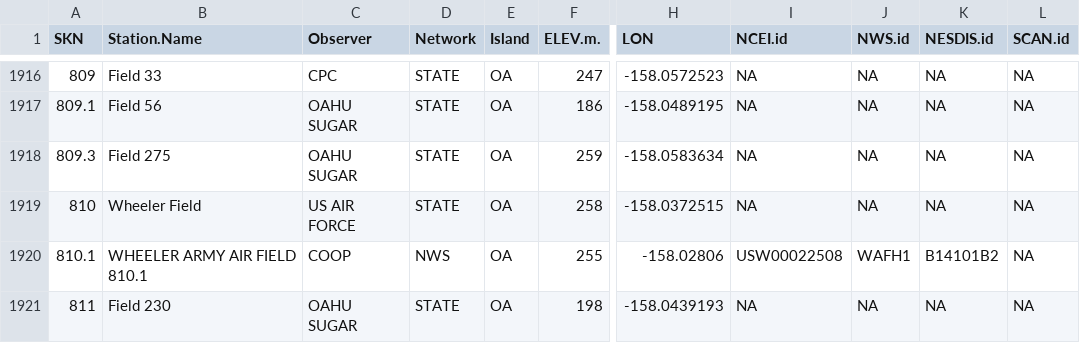
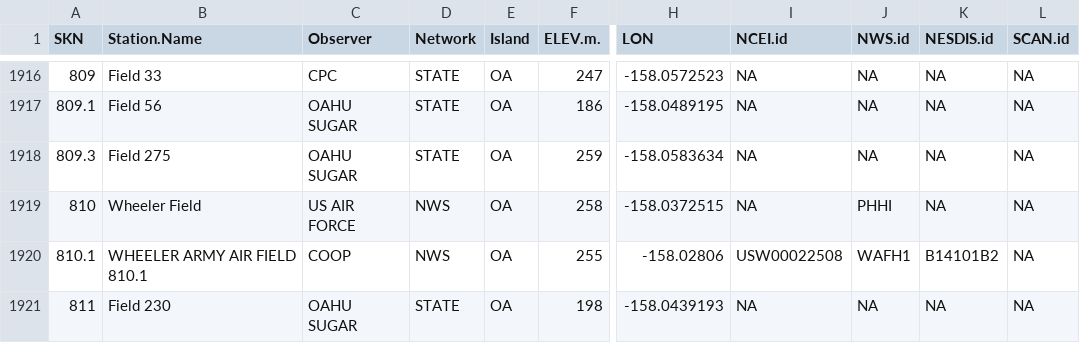
Before and after one commit to ikewai/hawaii_wx_station_mgmt_container, a CSV file: Hawaii_Master_Station_Meta.csv, drawn as a sheet; only a part is shown, gaps mark what is left out; the diff names each change by its address in the sheet, - before the commit and + after, or states it on an @@ line.

Commit message:
Update Hawaii_Master_Station_Meta.csv

```diff
--- a/Hawaii_Master_Station_Meta.csv
+++ b/Hawaii_Master_Station_Meta.csv
-D1919 (Network): STATE
+D1919 (Network): NWS
-J1919 (NWS.id): NA
+J1919 (NWS.id): PHHI
```
